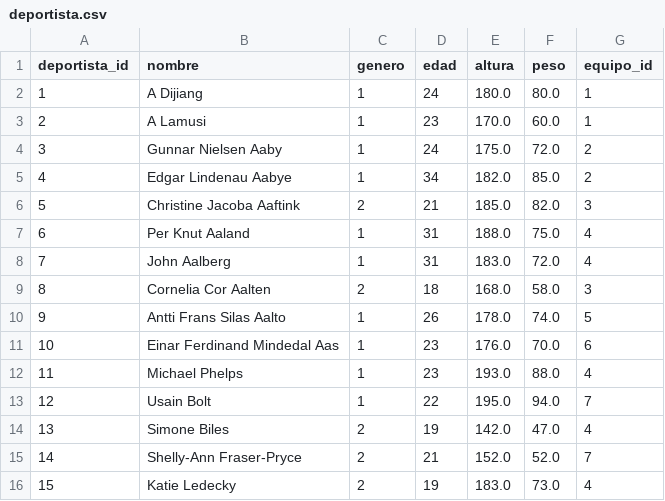
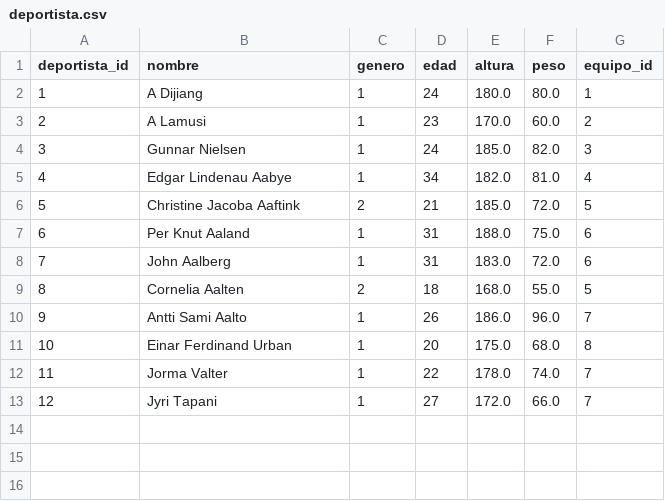
Before and after one commit to RubenGithub1108/curso-spark, a CSV file: data/raw/deportista.csv, drawn as a sheet; removed rows and columns are numbered as before the commit, all else as after; the diff names each change by its address in the sheet, - before the commit and + after, or states it on an @@ line.

```diff
--- a/data/raw/deportista.csv
+++ b/data/raw/deportista.csv
-G3 (equipo_id): 1
+G3 (equipo_id): 2
-row 4: 3 | Gunnar Nielsen Aaby | 1 | 24 | 175.0 | 72.0 | 2
+row 4: 3 | Gunnar Nielsen | 1 | 24 | 185.0 | 82.0 | 3
-F5 (peso): 85.0
+F5 (peso): 81.0
-G5 (equipo_id): 2
+G5 (equipo_id): 4
-F6 (peso): 82.0
+F6 (peso): 72.0
-G6 (equipo_id): 3
+G6 (equipo_id): 5
-G7:G8 (equipo_id): 4
+G7:G8 (equipo_id): 6
-B9 (nombre): Cornelia Cor Aalten
+B9 (nombre): Cornelia Aalten
-F9 (peso): 58.0
+F9 (peso): 55.0
-G9 (equipo_id): 3
+G9 (equipo_id): 5
-row 10: 9 | Antti Frans Silas Aalto | 1 | 26 | 178.0 | 74.0 | 5
-row 11: 10 | Einar Ferdinand Mindedal Aas | 1 | 23 | 176.0 | 70.0 | 6
-row 12: 11 | Michael Phelps | 1 | 23 | 193.0 | 88.0 | 4
+row 10: 9 | Antti Sami Aalto | 1 | 26 | 186.0 | 96.0 | 7
+row 11: 10 | Einar Ferdinand Urban | 1 | 20 | 175.0 | 68.0 | 8
@@ column A (deportista_id) renumbered in row 12 @@
-B12 (nombre): Usain Bolt
+B12 (nombre): Jorma Valter
-E12 (altura): 195.0
+E12 (altura): 178.0
-F12 (peso): 94.0
+F12 (peso): 74.0
-row 14: 13 | Simone Biles | 2 | 19 | 142.0 | 47.0 | 4
-row 15: 14 | Shelly-Ann Fraser-Pryce | 2 | 21 | 152.0 | 52.0 | 7
-row 16: 15 | Katie Ledecky | 2 | 19 | 183.0 | 73.0 | 4
+row 13: 12 | Jyri Tapani | 1 | 27 | 172.0 | 66.0 | 7
```
Also changed, not shown: 28 other files.
